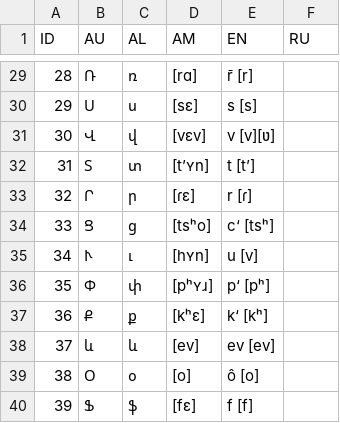
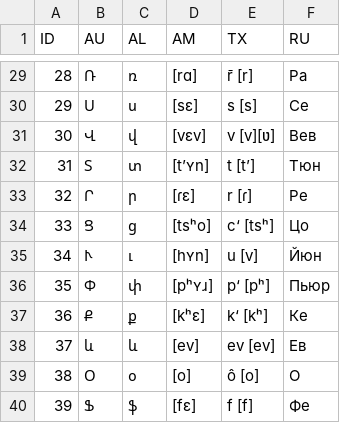
Before and after one commit to d-k-ivanov/android-armenianalphabet, a CSV file: app/src/main/assets/db/alphabet.csv, drawn as a sheet; only a part is shown, gaps mark what is left out; the diff covers the shown part only.

```diff
--- a/app/src/main/assets/db/alphabet.csv
+++ b/app/src/main/assets/db/alphabet.csv
@@ -1 +1 @@
-ID;AU;AL;AM;EN;RU
+ID;AU;AL;AM;TX;RU
@@ -29,12 +29,12 @@ ID;AU;AL;AM;EN;RU
-28;Ռ;ռ;[rɑ];r̄ [r];
-29;Ս;ս;[sɛ];s [s];
-30;Վ;վ;[vɛv];v [v][ʋ];
-31;Տ;տ;[tʼʏn];t [tʼ];
-32;Ր;ր;[ɾɛ];r [ɾ];
-33;Ց;ց;[tsʰo];c‘ [tsʰ];
-34;Ւ;ւ;[hʏn];u [v];
-35;Փ;փ;[pʰʏɹ];p‘ [pʰ];
-36;Ք;ք;[kʰɛ];k‘ [kʰ];
-37;և;և;[ev];ev [ev];
-38;Օ;օ;[o];ô [o];
-39;Ֆ;ֆ;[fɛ];f [f];
+28;Ռ;ռ;[rɑ];r̄ [r];Ра
+29;Ս;ս;[sɛ];s [s];Се
+30;Վ;վ;[vɛv];v [v][ʋ];Вев
+31;Տ;տ;[tʼʏn];t [tʼ];Тюн
+32;Ր;ր;[ɾɛ];r [ɾ];Ре
+33;Ց;ց;[tsʰo];c‘ [tsʰ];Цо
+34;Ւ;ւ;[hʏn];u [v];Йюн
+35;Փ;փ;[pʰʏɹ];p‘ [pʰ];Пьюр
+36;Ք;ք;[kʰɛ];k‘ [kʰ];Ке
+37;և;և;[ev];ev [ev];Ев
+38;Օ;օ;[o];ô [o];О
+39;Ֆ;ֆ;[fɛ];f [f];Фе
```
Also changed, not shown: 27 edited cells elsewhere in this file, 3 other files.
